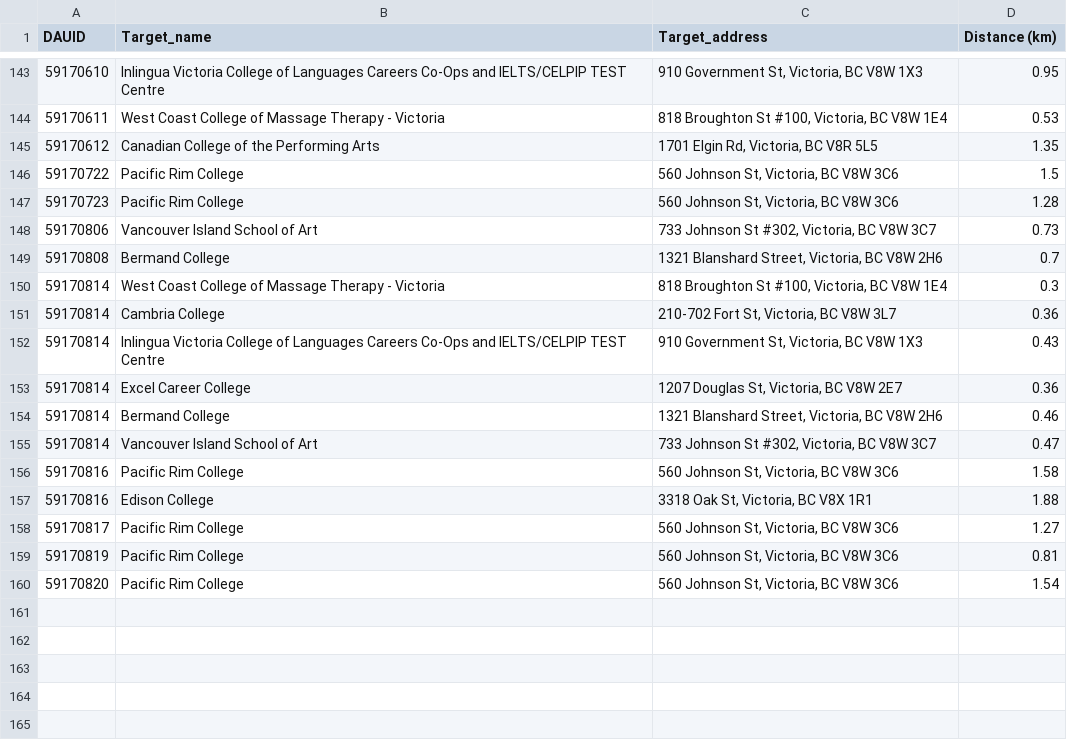
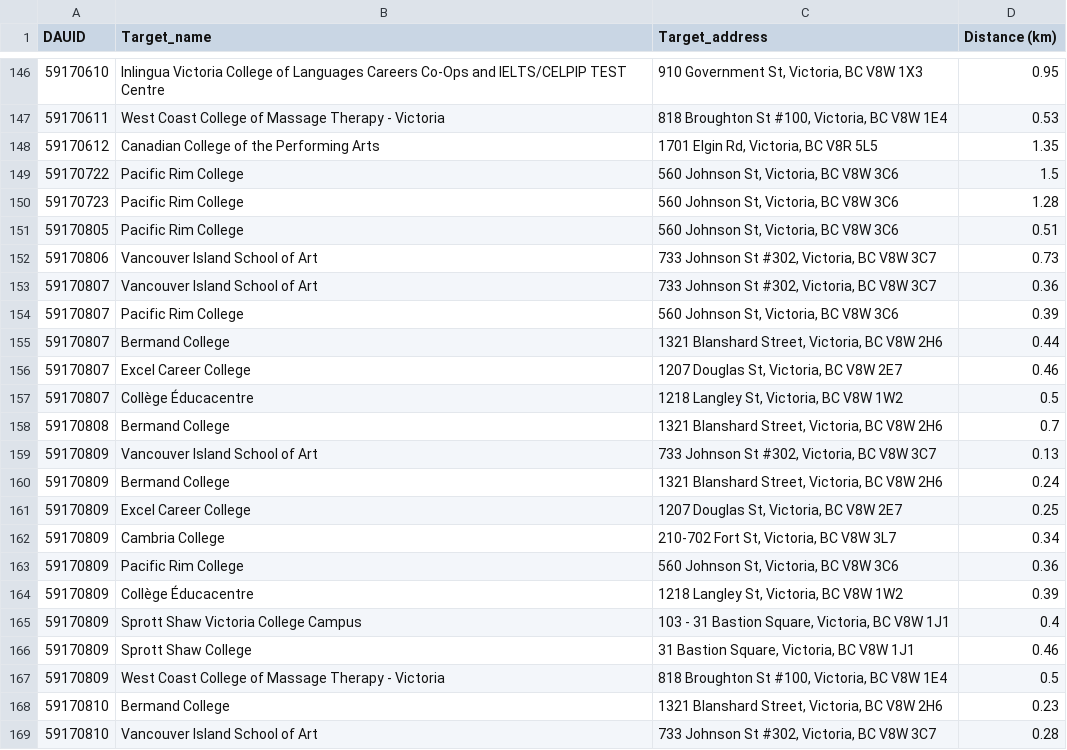
Before and after one commit to alex-wang101/CSJ, a CSV file: csvs/avg_dist_university.csv, drawn as a sheet; only a part is shown, gaps mark what is left out; the shorter side is filled out with more unchanged rows; the diff covers the shown part only.

```diff
--- a/csvs/avg_dist_university.csv
+++ b/csvs/avg_dist_university.csv
@@ -147,3 +150,20 @@ DAUID,Target_name,Target_address,Distance (km)
 59170723,Pacific Rim College,"560 Johnson St, Victoria, BC V8W 3C6",1.28
+59170805,Pacific Rim College,"560 Johnson St, Victoria, BC V8W 3C6",0.51
 59170806,Vancouver Island School of Art,"733 Johnson St #302, Victoria, BC V8W 3C7",0.73
+59170807,Vancouver Island School of Art,"733 Johnson St #302, Victoria, BC V8W 3C7",0.36
+59170807,Pacific Rim College,"560 Johnson St, Victoria, BC V8W 3C6",0.39
+59170807,Bermand College ,"1321 Blanshard Street, Victoria, BC V8W 2H6",0.44
+59170807,Excel Career College,"1207 Douglas St, Victoria, BC V8W 2E7",0.46
+59170807,Collège Éducacentre,"1218 Langley St, Victoria, BC V8W 1W2",0.5
 59170808,Bermand College ,"1321 Blanshard Street, Victoria, BC V8W 2H6",0.7
+59170809,Vancouver Island School of Art,"733 Johnson St #302, Victoria, BC V8W 3C7",0.13
+59170809,Bermand College ,"1321 Blanshard Street, Victoria, BC V8W 2H6",0.24
+59170809,Excel Career College,"1207 Douglas St, Victoria, BC V8W 2E7",0.25
+59170809,Cambria College,"210-702 Fort St, Victoria, BC V8W 3L7",0.34
+59170809,Pacific Rim College,"560 Johnson St, Victoria, BC V8W 3C6",0.36
+59170809,Collège Éducacentre,"1218 Langley St, Victoria, BC V8W 1W2",0.39
+59170809,Sprott Shaw Victoria College Campus,"103 - 31 Bastion Square, Victoria, BC V8W 1J1",0.4
+59170809,Sprott Shaw College,"31 Bastion Square, Victoria, BC V8W 1J1",0.46
+59170809,West Coast College of Massage Therapy - Victoria,"818 Broughton St #100, Victoria, BC V8W 1E4",0.5
+59170810,Bermand College ,"1321 Blanshard Street, Victoria, BC V8W 2H6",0.23
+59170810,Vancouver Island School of Art,"733 Johnson St #302, Victoria, BC V8W 3C7",0.28
```
Also changed, not shown: 19 added rows and 1 edited cell elsewhere in this file, csvs/avg_dist_entertainment.csv, csvs/distances_downtown.csv, 36 other files.
